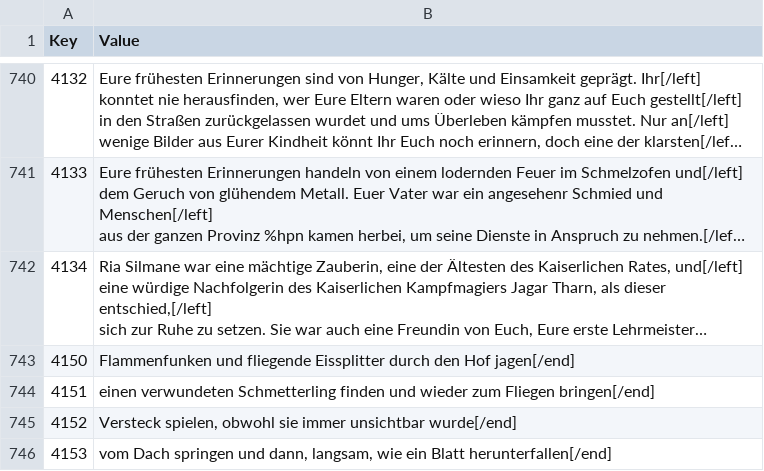
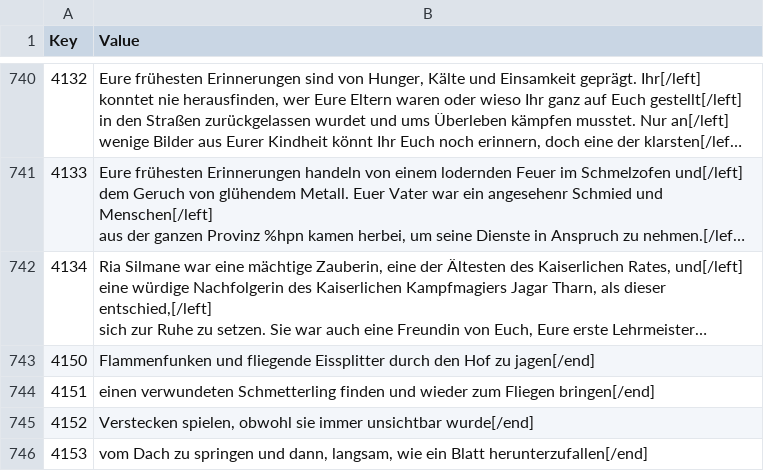
Before and after one commit to deepfighter/daggerfall-deutsch, a CSV file: Spieldateien DF Unity/Text/Internal_RSC.csv, drawn as a sheet; only a part is shown, gaps mark what is left out; long unchanged cells end in …; the diff covers the shown part only; the diff names each change by its address in the sheet, - before the commit and + after, or states it on an @@ line.

```diff
--- a/Spieldateien DF Unity/Text/Internal_RSC.csv
+++ b/Spieldateien DF Unity/Text/Internal_RSC.csv
-B743 (Value): …den Hof jagen[/end]
+B743 (Value): …den Hof zu jagen[/end]
-B745 (Value): Versteck spielen, obwohl…
+B745 (Value): Verstecken spielen, obwohl…
-B746 (Value): vom Dach springen und dann, langsam, wie ein Blatt herunterfallen[/end]
+B746 (Value): vom Dach zu springen und dann, langsam, wie ein Blatt herunterzufallen[/end]
```
Also changed, not shown: 78 edited cells elsewhere in this file, Spieldateien DF Unity/Text/Internal_Strings.csv.
